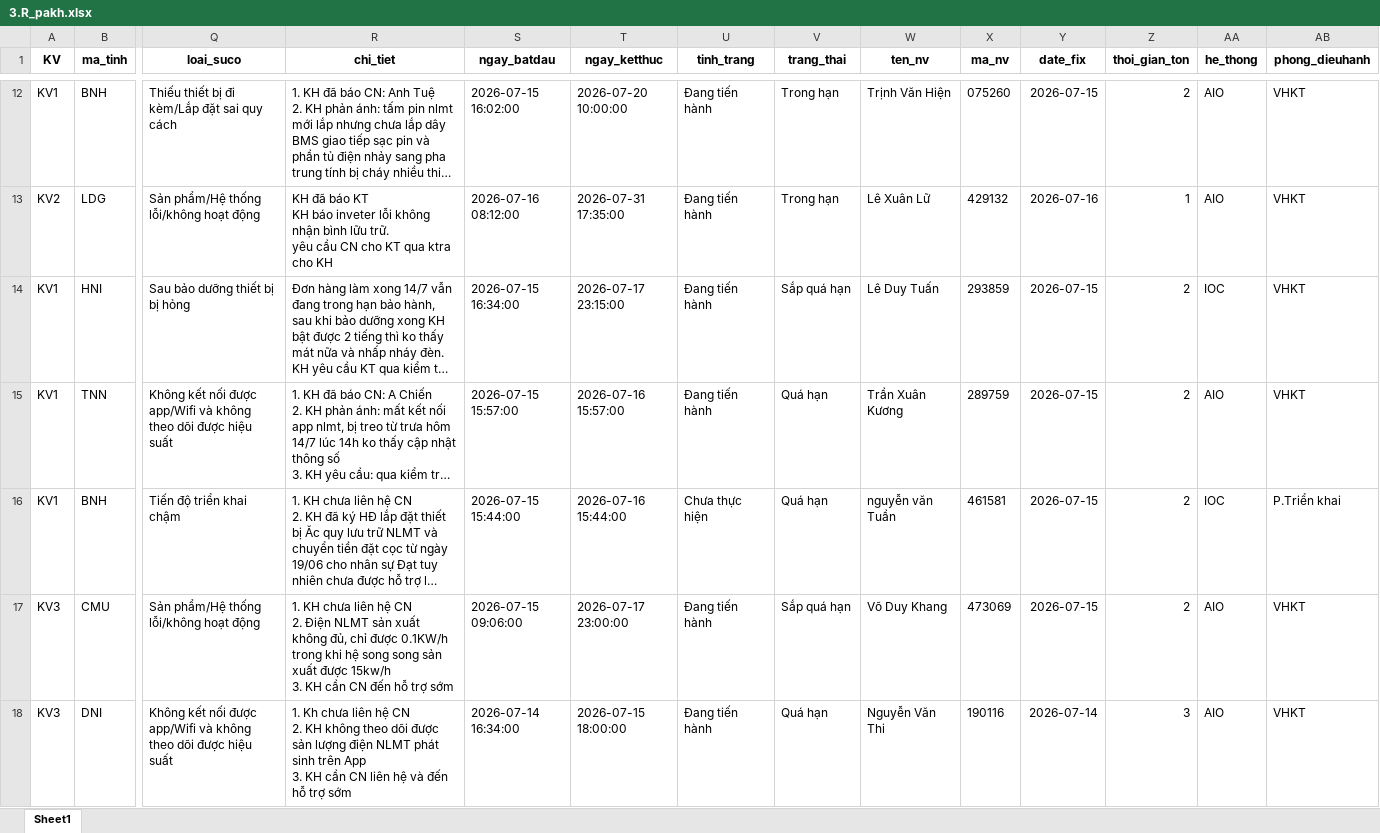
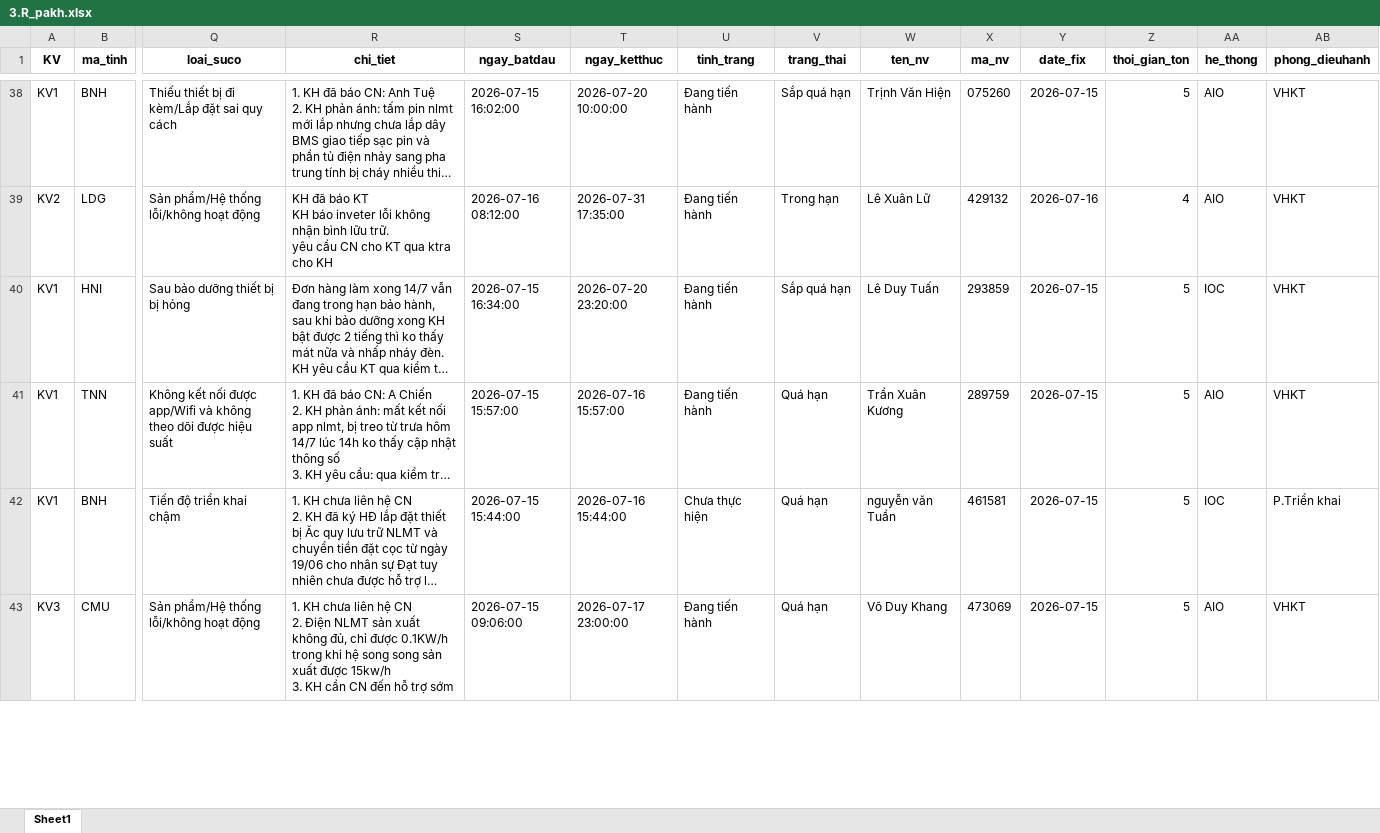
Before and after one commit to Nhunggg1612/dashboard-PAKH, an Excel workbook: data/3.R_pakh.xlsx, sheet Sheet1, drawn as a sheet; only a part is shown, gaps mark what is left out; long unchanged cells end in …; values as stored, in another font and other column widths than the file's, no borders; removed rows and columns are numbered as before the commit, all else as after; rows hold the shown columns only; ↵ is a line break in a cell; the diff covers the shown part only; the diff names each change by its address in the sheet, - before the commit and + after, or states it on an @@ line.

```diff
--- a/data/3.R_pakh.xlsx (sheet Sheet1)
+++ b/data/3.R_pakh.xlsx (sheet Sheet1)
-V38 (trang_thai): Trong hạn
+V38 (trang_thai): Sắp quá hạn
-Z38 (thoi_gian_ton): 2
+Z38 (thoi_gian_ton): 5
-Z39 (thoi_gian_ton): 1
+Z39 (thoi_gian_ton): 4
-T40 (ngay_ketthuc): 2026-07-17 23:15:00
+T40 (ngay_ketthuc): 2026-07-20 23:20:00
-Z40:Z43 (thoi_gian_ton): 2
+Z40:Z43 (thoi_gian_ton): 5
-V43 (trang_thai): Sắp quá hạn
+V43 (trang_thai): Quá hạn
-row 18: KV3 | DNI | Không kết nối được app/Wifi và không theo dõi được hiệu suất | 1. Kh chưa liên hệ CN ↵ 2. KH không theo dõi được sản lượng điện NLMT phát sinh trên App ↵ 3. KH cần CN liên hệ và đến hỗ trợ sớm | 2026-07-14 16:34:00 | 2026-07-15 18:00:00 | Đang tiến hành | Quá hạn | Nguyễn Văn Thi | 190116 | 2026-07-14 | 3 | AIO | VHKT
```
Also changed, not shown: 30 added rows, 6 removed rows and 186 edited cells elsewhere in this sheet, data/5.R_pakh_hoan_thanh.xlsx, 8 other files.
